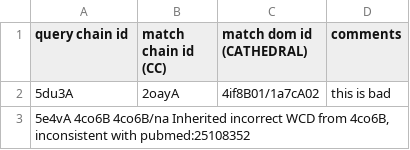
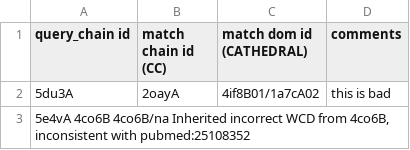
Before and after one commit to CATH-summer-2017/domchop, a TSV file: doc/rechop_entries.tsv, drawn as a sheet.

Commit message:
Update rechop_entries.tsv

```diff
--- a/doc/rechop_entries.tsv
+++ b/doc/rechop_entries.tsv
@@ -1,2 +1,2 @@
-query chain id	match chain id (CC)	match dom id (CATHEDRAL)	comments
+query_chain id	match chain id (CC)	match dom id (CATHEDRAL)	comments
 5du3A	2oayA	4if8B01/1a7cA02	this is bad
```
